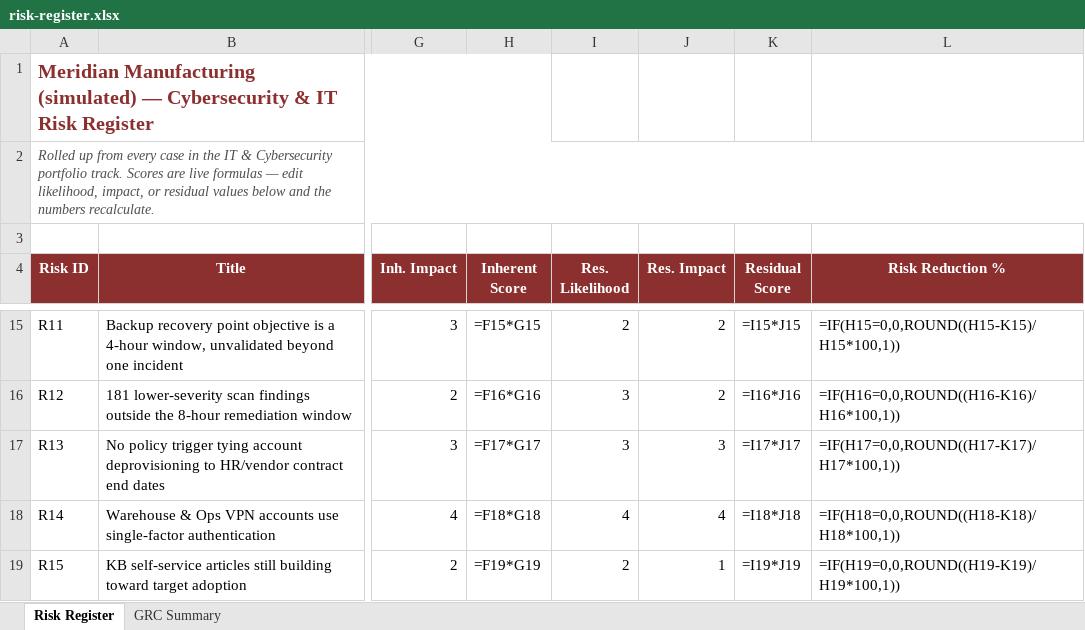
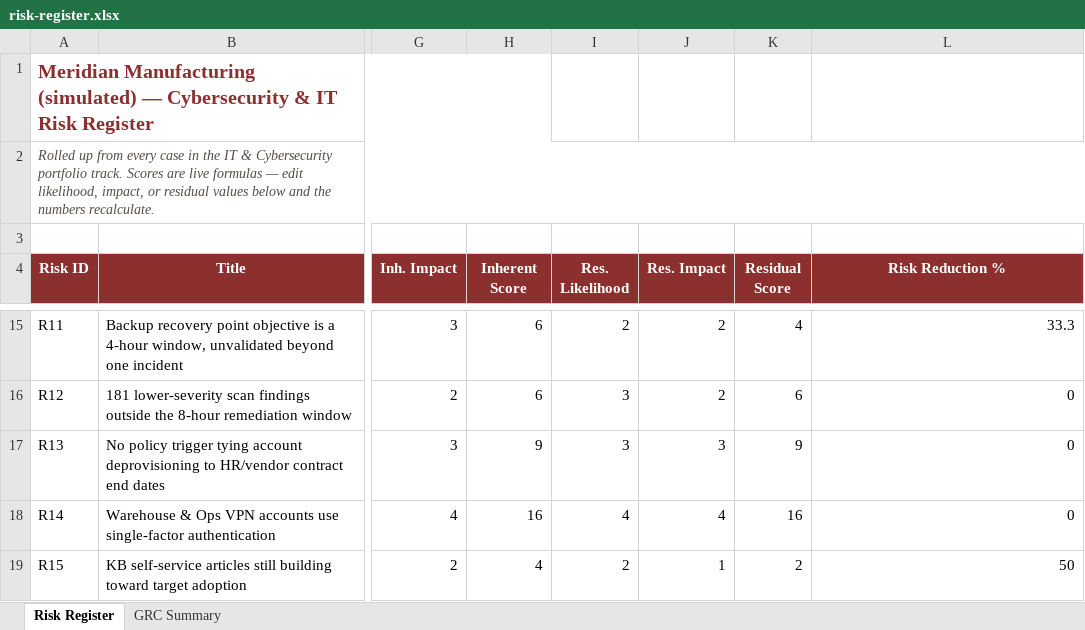
Before and after one commit to Dukeolu/Analyst-Portfolio, an Excel workbook: cybersecurity-risk-register-grc/reports/risk-register.xlsx, sheet Risk Register, drawn as a sheet; only a part is shown, gaps mark what is left out; values as stored, in another font and other column widths than the file's, no borders; formulas without a stored value are shown as written; charts and pictures and conditional formats not drawn; the diff covers the shown part only; the diff names each change by its address in the sheet, - before the commit and + after, or states it on an @@ line.

```diff
--- a/cybersecurity-risk-register-grc/reports/risk-register.xlsx (sheet Risk Register)
+++ b/cybersecurity-risk-register-grc/reports/risk-register.xlsx (sheet Risk Register)
-H15 (Inherent Score): =F15*G15
+H15 (Inherent Score): 6
-K15 (Residual Score): =I15*J15
+K15 (Residual Score): 4
-L15 (Risk Reduction %): =IF(H15=0,0,ROUND((H15-K15)/H15*100,1))
+L15 (Risk Reduction %): 33.3
-H16 (Inherent Score): =F16*G16
+H16 (Inherent Score): 6
-K16 (Residual Score): =I16*J16
+K16 (Residual Score): 6
-L16 (Risk Reduction %): =IF(H16=0,0,ROUND((H16-K16)/H16*100,1))
+L16 (Risk Reduction %): 0
-H17 (Inherent Score): =F17*G17
+H17 (Inherent Score): 9
-K17 (Residual Score): =I17*J17
+K17 (Residual Score): 9
-L17 (Risk Reduction %): =IF(H17=0,0,ROUND((H17-K17)/H17*100,1))
+L17 (Risk Reduction %): 0
-H18 (Inherent Score): =F18*G18
+H18 (Inherent Score): 16
-K18 (Residual Score): =I18*J18
+K18 (Residual Score): 16
-L18 (Risk Reduction %): =IF(H18=0,0,ROUND((H18-K18)/H18*100,1))
+L18 (Risk Reduction %): 0
-H19 (Inherent Score): =F19*G19
+H19 (Inherent Score): 4
-K19 (Residual Score): =I19*J19
+K19 (Residual Score): 2
-L19 (Risk Reduction %): =IF(H19=0,0,ROUND((H19-K19)/H19*100,1))
+L19 (Risk Reduction %): 50
```
Also changed, not shown: 30 edited cells elsewhere in this sheet, sheet GRC Summary, charts or pictures, case-03-finance-margin/excel/case03_margin_analysis.xlsx, case-04-hr-attrition/excel/case04_hr_analysis.xlsx.
